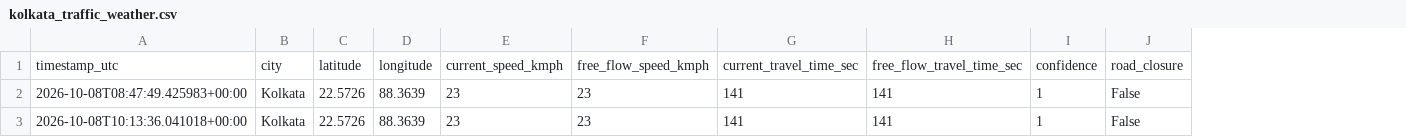
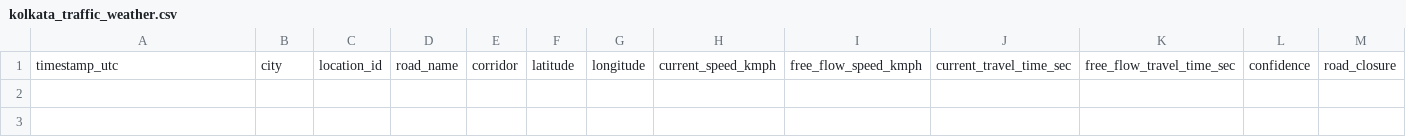
Before and after one commit to Tapas-Halder/traffic-congestion-prediction, a CSV file: data/raw/kolkata_traffic_weather.csv, drawn as a sheet; only a part is shown; removed rows and columns are numbered as before the commit, all else as after; rows hold the shown columns only; the diff names each change by its address in the sheet, - before the commit and + after, or states it on an @@ line.

Commit message:
data: reset CSV schema for multi-road Kolkata collection

```diff
--- a/data/raw/kolkata_traffic_weather.csv
+++ b/data/raw/kolkata_traffic_weather.csv
+column C, row 1: location_id
+column D, row 1: road_name
+column E, row 1: corridor
-row 2: 2026-10-08T08:47:49.425983+00:00 | Kolkata | 22.5726 | 88.3639 | 23 | 23 | 141 | 141 | 1 | False
-row 3: 2026-10-08T10:13:36.041018+00:00 | Kolkata | 22.5726 | 88.3639 | 23 | 23 | 141 | 141 | 1 | False
```
